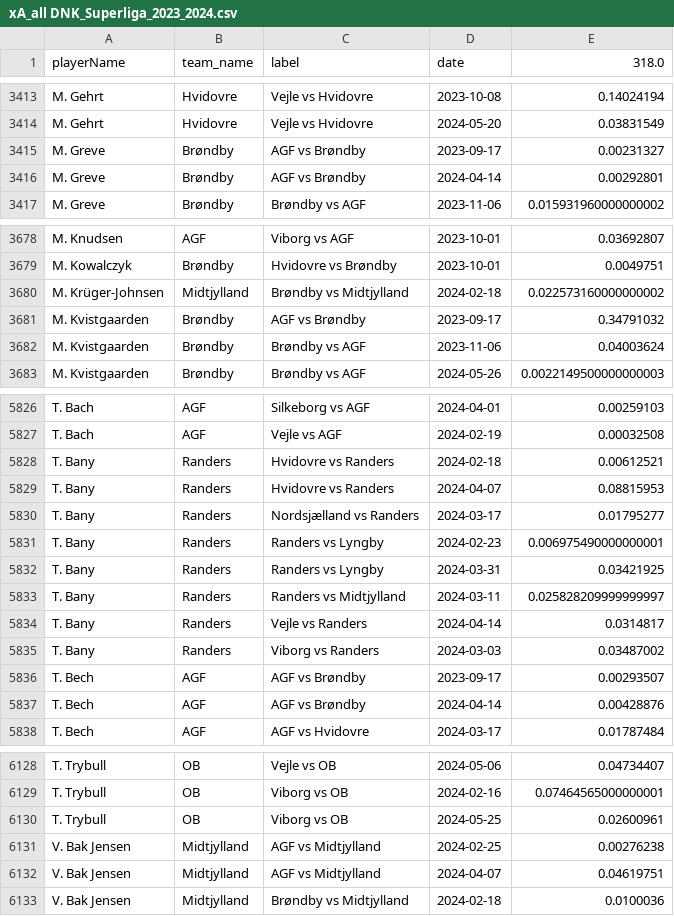
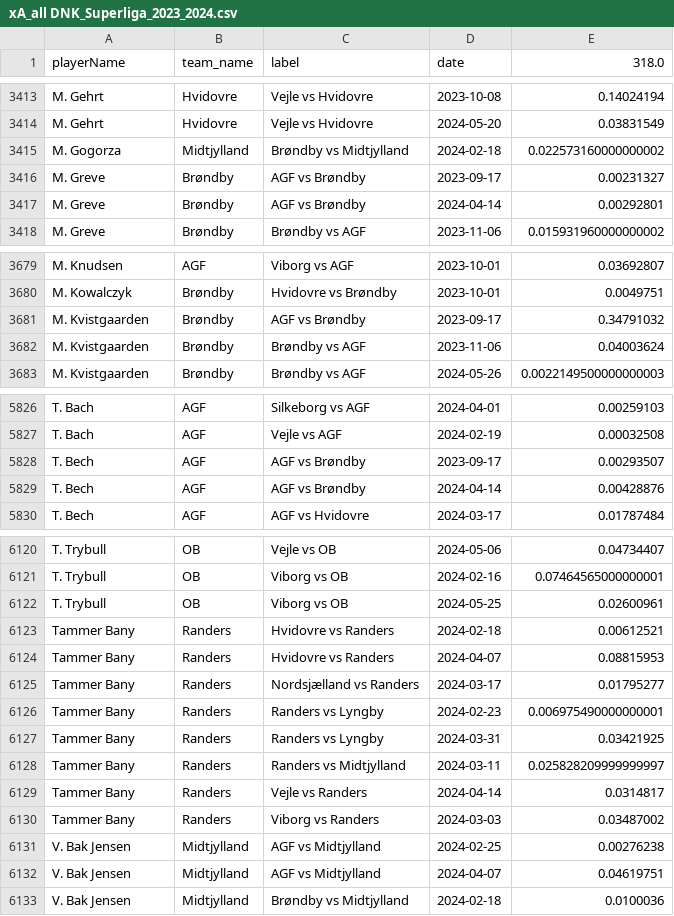
Before and after one commit to AC-Horsens/AC-Horsens-scouting, a CSV file: DNK_Superliga_2023_2024/xA_all DNK_Superliga_2023_2024.csv, drawn as a sheet; only a part is shown, gaps mark what is left out; removed rows and columns are numbered as before the commit, all else as after; the diff names each change by its address in the sheet, - before the commit and + after, or states it on an @@ line.

```diff
--- a/DNK_Superliga_2023_2024/xA_all DNK_Superliga_2023_2024.csv
+++ b/DNK_Superliga_2023_2024/xA_all DNK_Superliga_2023_2024.csv
+row 3415: M. Gogorza | Midtjylland | Brøndby vs Midtjylland | 2024-02-18 | 0.022573160000000002
-row 3680: M. Krüger-Johnsen | Midtjylland | Brøndby vs Midtjylland | 2024-02-18 | 0.022573160000000002
-row 5828: T. Bany | Randers | Hvidovre vs Randers | 2024-02-18 | 0.00612521
-row 5829: T. Bany | Randers | Hvidovre vs Randers | 2024-04-07 | 0.08815953
-row 5830: T. Bany | Randers | Nordsjælland vs Randers | 2024-03-17 | 0.01795277
-row 5831: T. Bany | Randers | Randers vs Lyngby | 2024-02-23 | 0.006975490000000001
-row 5832: T. Bany | Randers | Randers vs Lyngby | 2024-03-31 | 0.03421925
-row 5833: T. Bany | Randers | Randers vs Midtjylland | 2024-03-11 | 0.025828209999999997
-row 5834: T. Bany | Randers | Vejle vs Randers | 2024-04-14 | 0.0314817
-row 5835: T. Bany | Randers | Viborg vs Randers | 2024-03-03 | 0.03487002
+row 6123: Tammer Bany | Randers | Hvidovre vs Randers | 2024-02-18 | 0.00612521
+row 6124: Tammer Bany | Randers | Hvidovre vs Randers | 2024-04-07 | 0.08815953
+row 6125: Tammer Bany | Randers | Nordsjælland vs Randers | 2024-03-17 | 0.01795277
+row 6126: Tammer Bany | Randers | Randers vs Lyngby | 2024-02-23 | 0.006975490000000001
+row 6127: Tammer Bany | Randers | Randers vs Lyngby | 2024-03-31 | 0.03421925
+row 6128: Tammer Bany | Randers | Randers vs Midtjylland | 2024-03-11 | 0.025828209999999997
+row 6129: Tammer Bany | Randers | Vejle vs Randers | 2024-04-14 | 0.0314817
+row 6130: Tammer Bany | Randers | Viborg vs Randers | 2024-03-03 | 0.03487002
```
Also changed, not shown: DNK_Superliga_2023_2024/pv_all DNK_Superliga_2023_2024.csv, DNK_Superliga_2023_2024/squads DNK_Superliga_2023_2024.csv, 10 other files.
